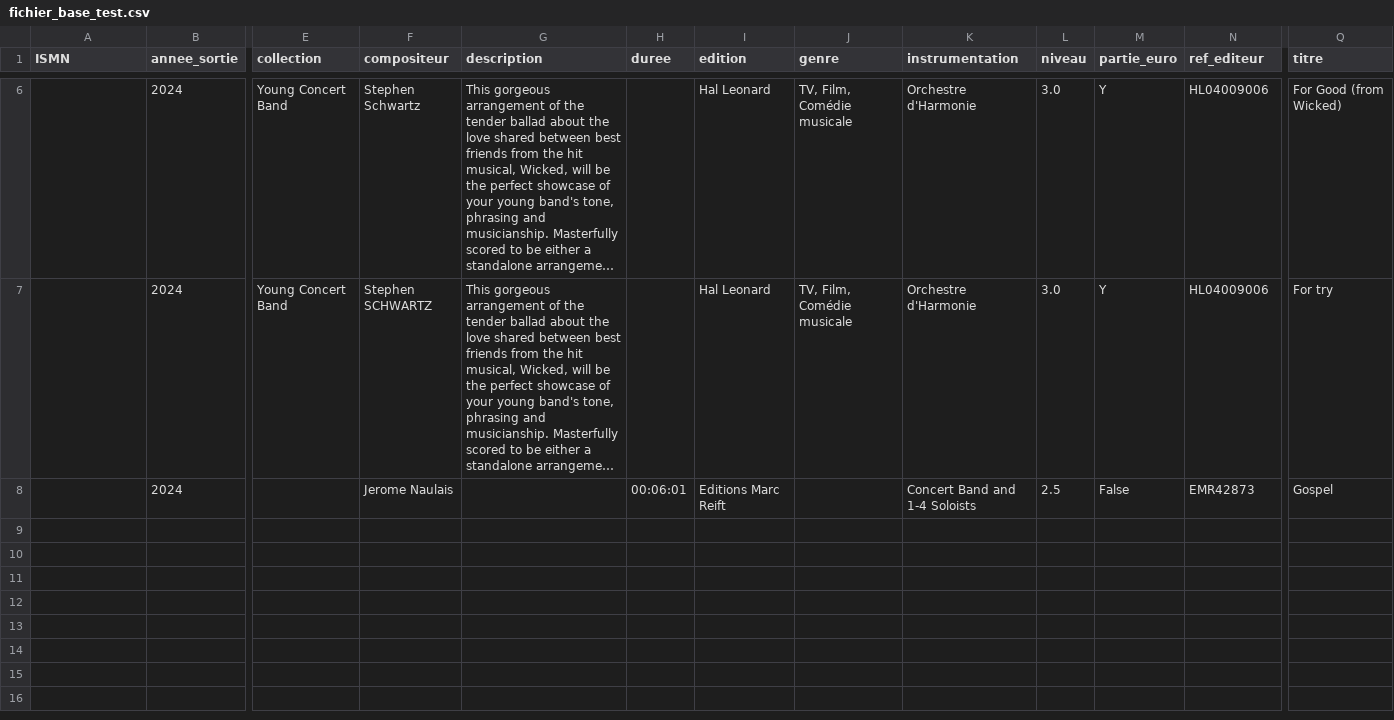
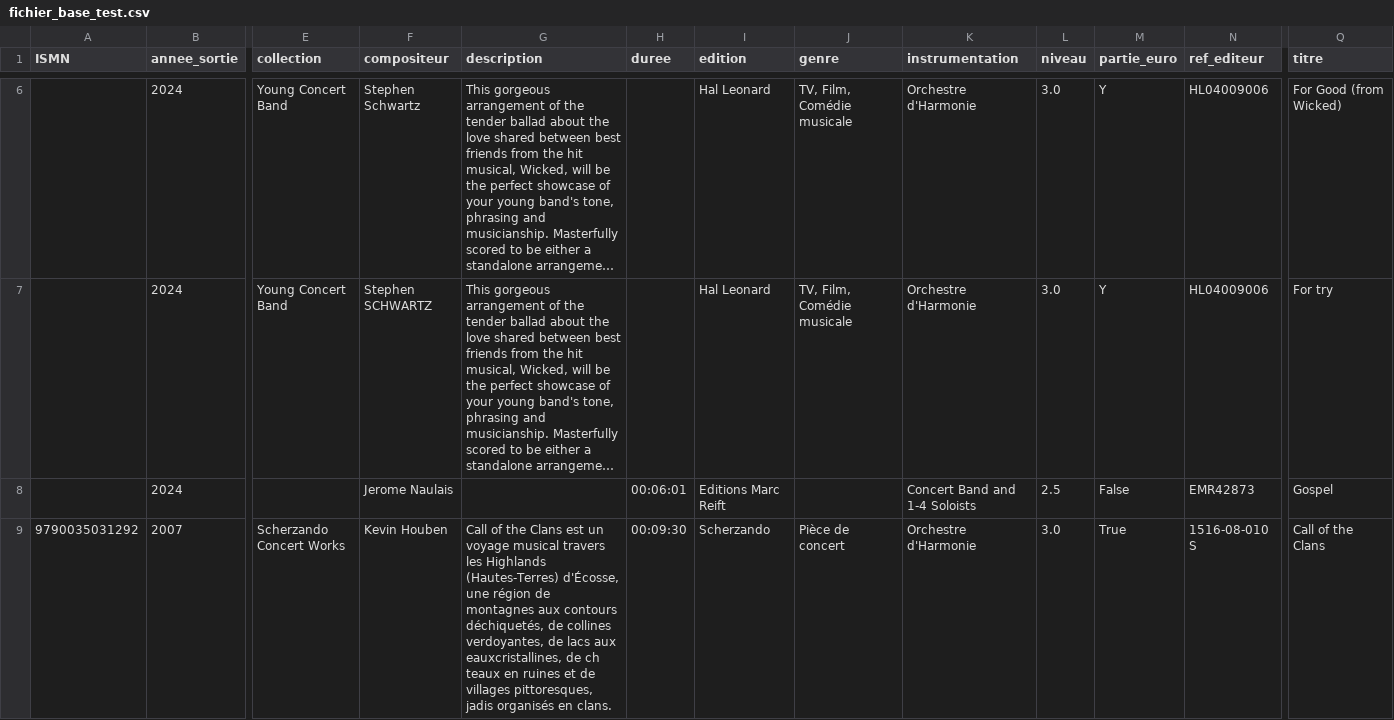
Before and after one commit to StephParc/certification, a CSV file: E4/harmonie/harmonie/fichier_base_test.csv, drawn as a sheet; only a part is shown, gaps mark what is left out; long unchanged cells end in …; rows hold the shown columns only; the diff names each change by its address in the sheet, - before the commit and + after, or states it on an @@ line.

```diff
--- a/E4/harmonie/harmonie/fichier_base_test.csv
+++ b/E4/harmonie/harmonie/fichier_base_test.csv
+row 9: 9790035031292 | 2007 | Scherzando Concert Works | Kevin Houben | Call of the Clans est un voyage musical travers les Highlands (Hautes-Terres) d'Écosse, une région de montagnes aux contours déchiquetés, de collines verdoyantes, de lacs aux eauxcristallines, de ch teaux en ruines et de villages pittoresques, jadis organisés en clans. | 00:09:30 | Scherzando | Pièce de concert | Orchestre d'Harmonie | 3.0 | True | 1516-08-010 S | Call of the Clans
```
Also changed, not shown: 16 other files.
